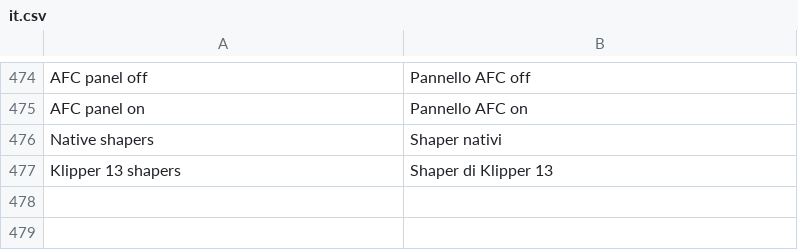
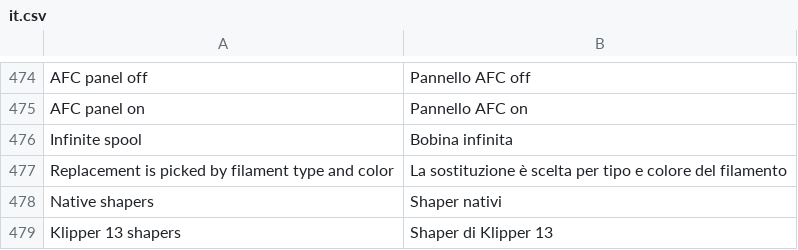
Before and after one commit to ghzserg/base, a CSV file: csv/it.csv, drawn as a sheet; only a part is shown, gaps mark what is left out.

```diff
--- a/csv/it.csv
+++ b/csv/it.csv
@@ -475,2 +475,4 @@ AFC panel off;Pannello AFC off
 AFC panel on;Pannello AFC on
+Infinite spool;Bobina infinita
+Replacement is picked by filament type and color;La sostituzione è scelta per tipo e colore del filamento
 Native shapers;Shaper nativi
```
Also changed, not shown: csv/fr.csv, csv/ja.csv, 11 other files.
